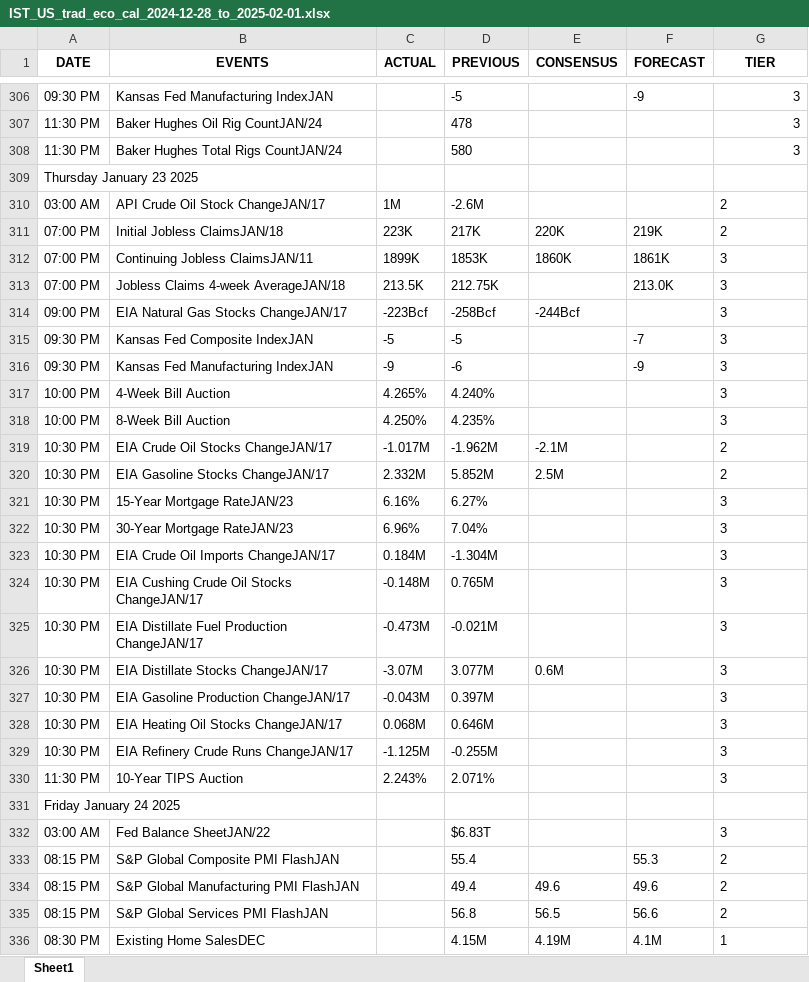
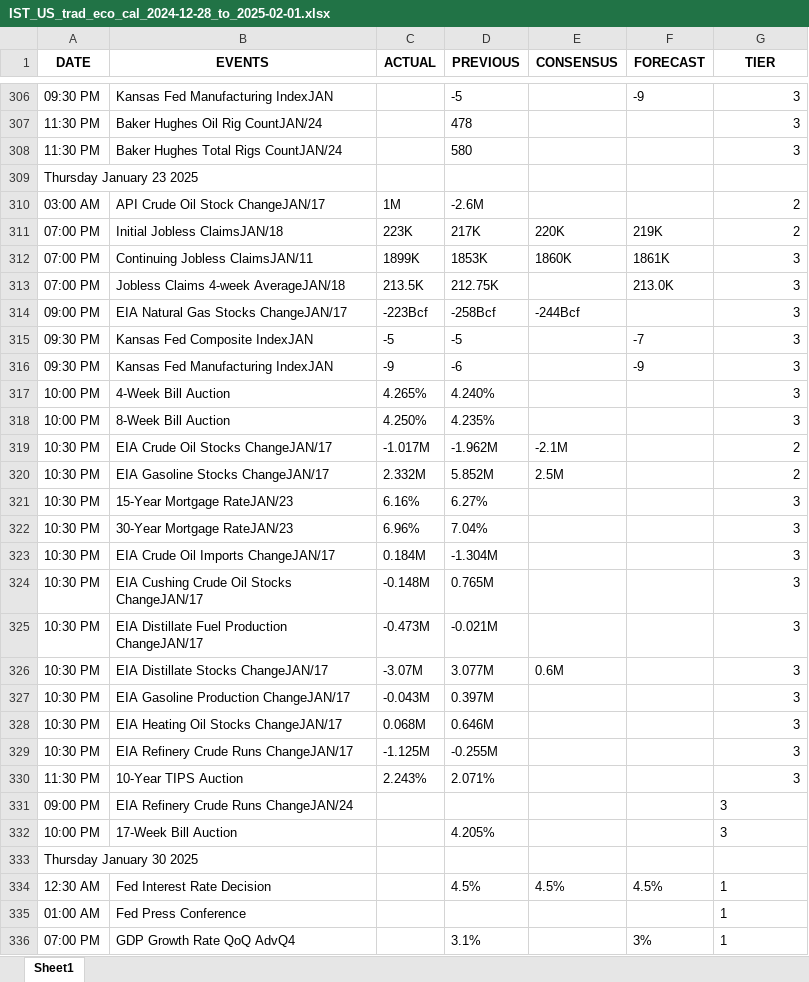
Before and after one commit to krishangguptafibonacciresearch/TradingEconomicsCalendar, an Excel workbook: Input_data/IST_US_trad_eco_cal_2024-12-28_to_2025-02-01.xlsx, sheet Sheet1, drawn as a sheet; only a part is shown, gaps mark what is left out; the shorter side is filled out with more unchanged rows; values as stored, in another font and other column widths than the file's, no borders; the diff covers the shown part only; the diff names each change by its address in the sheet, - before the commit and + after, or states it on an @@ line.

```diff
--- a/Input_data/IST_US_trad_eco_cal_2024-12-28_to_2025-02-01.xlsx (sheet Sheet1)
+++ b/Input_data/IST_US_trad_eco_cal_2024-12-28_to_2025-02-01.xlsx (sheet Sheet1)
-G310:G330 alignment: left
+G310:G330 alignment: right
-row 331: Friday January 24 2025
-row 332: 03:00 AM | Fed Balance SheetJAN/22 |  | $6.83T |  |  | 3
-row 333: 08:15 PM | S&P Global Composite PMI FlashJAN |  | 55.4 |  | 55.3 | 2
-row 334: 08:15 PM | S&P Global Manufacturing PMI FlashJAN |  | 49.4 | 49.6 | 49.6 | 2
-row 335: 08:15 PM | S&P Global Services PMI FlashJAN |  | 56.8 | 56.5 | 56.6 | 2
-row 336: 08:30 PM | Existing Home SalesDEC |  | 4.15M | 4.19M | 4.1M | 1
```
Also changed, not shown: 58 removed rows elsewhere in this sheet, 6 other files.
